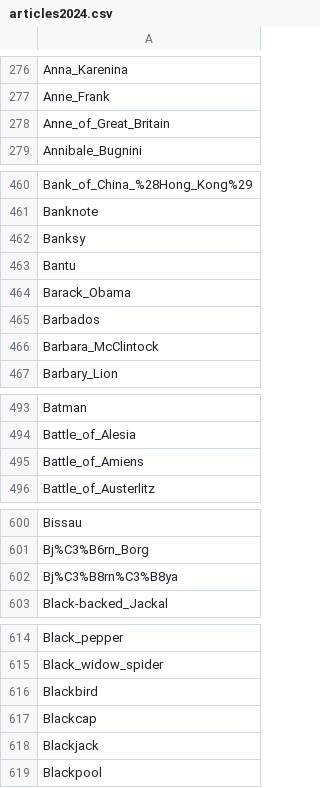
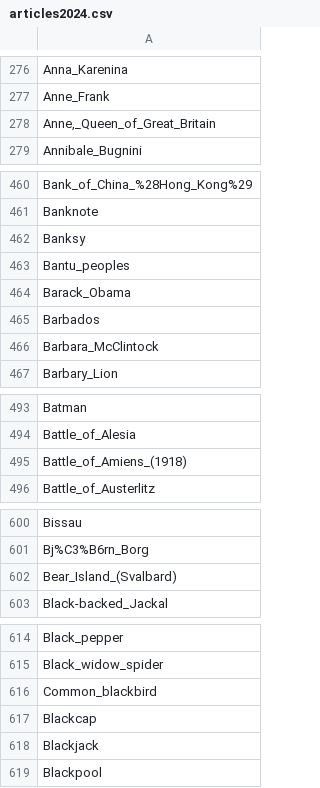
Before and after one commit to epfl-ada/ada-2024-project-outlier-1, a CSV file: data/2024/articles2024.csv, drawn as a sheet; only a part is shown, gaps mark what is left out; the diff covers the shown part only.

```diff
--- a/data/2024/articles2024.csv
+++ b/data/2024/articles2024.csv
@@ -277,3 +277,3 @@ Anna_Karenina
 Anne_Frank
-Anne_of_Great_Britain
+"Anne,_Queen_of_Great_Britain"
 Annibale_Bugnini
@@ -462,3 +462,3 @@ Banknote
 Banksy
-Bantu
+Bantu_peoples
 Barack_Obama
@@ -494,3 +494,3 @@ Batman
 Battle_of_Alesia
-Battle_of_Amiens
+Battle_of_Amiens_(1918)
 Battle_of_Austerlitz
@@ -601,3 +601,3 @@ Bissau
 Bj%C3%B6rn_Borg
-Bj%C3%B8rn%C3%B8ya
+Bear_Island_(Svalbard)
 Black-backed_Jackal
@@ -615,3 +615,3 @@ Black_pepper
 Black_widow_spider
-Blackbird
+Common_blackbird
 Blackcap
```
Also changed, not shown: 4 removed rows and 39 edited cells elsewhere in this file, 4 other files.
